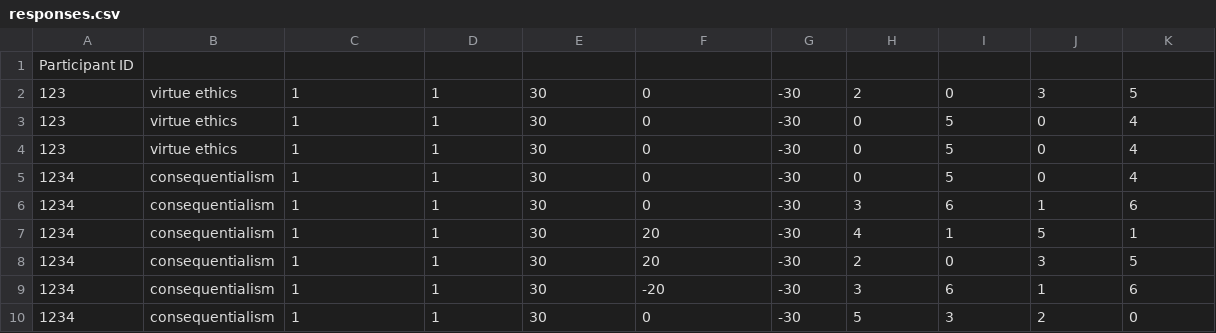
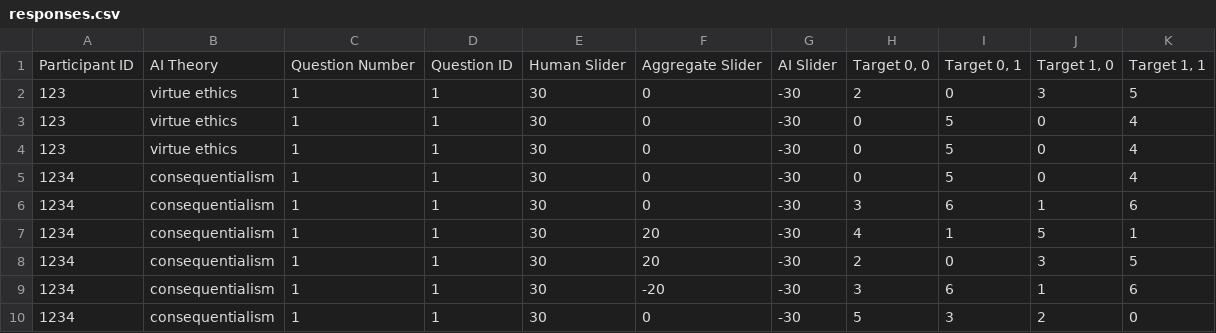
Before and after one commit to Topflee/ethicalFramework_Flask, a CSV file: responses.csv, drawn as a sheet.

```diff
--- a/responses.csv
+++ b/responses.csv
@@ -1,2 +1,2 @@
-Participant ID,,,,,,,,,,
+Participant ID,AI Theory,Question Number,Question ID,Human Slider,Aggregate Slider,AI Slider,"Target 0, 0","Target 0, 1","Target 1,  0","Target 1, 1"
 123,virtue ethics,1,1,30,0,-30,2,0,3,5
```
Also changed, not shown: 2 other files.
